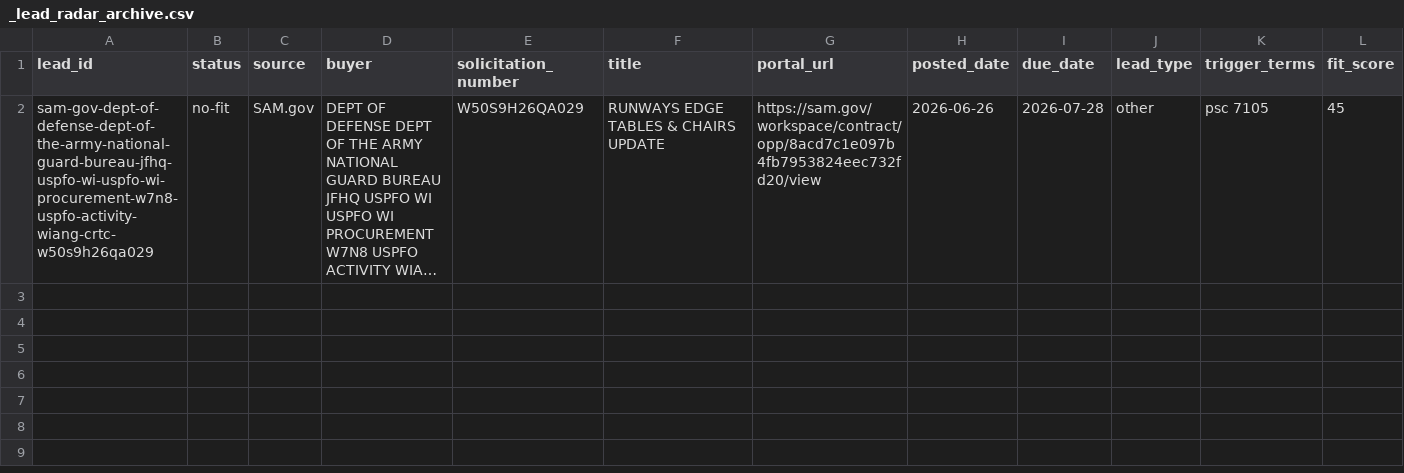
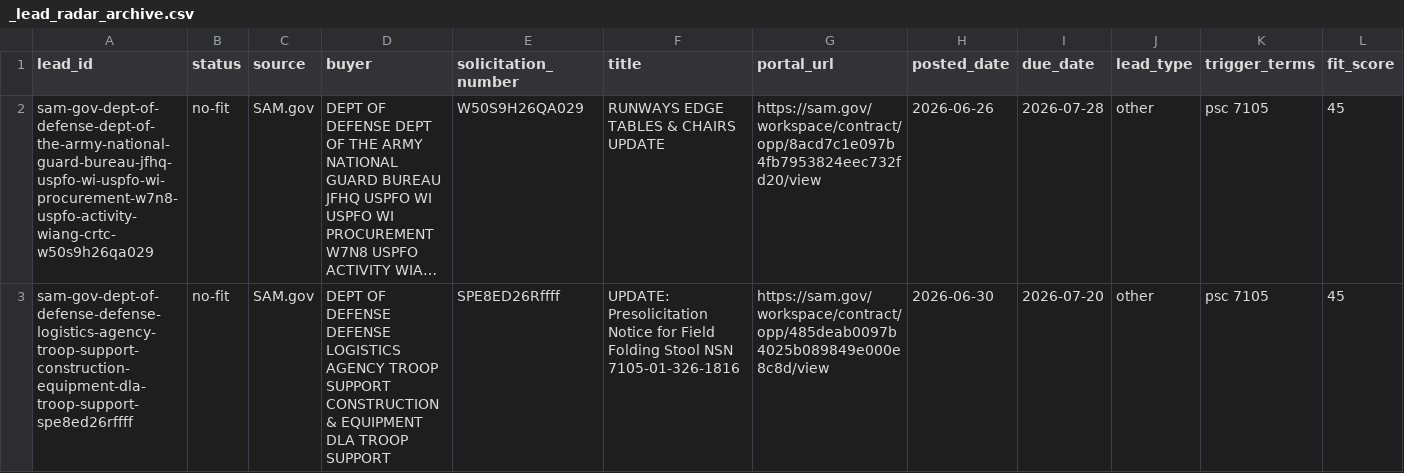
Before and after one commit to beford782/Silverline-Sleep-Procurement, a CSV file: leads/archive/_lead_radar_archive.csv, drawn as a sheet; only a part is shown; long unchanged cells end in …; rows hold the shown columns only; the diff names each change by its address in the sheet, - before the commit and + after, or states it on an @@ line.

```diff
--- a/leads/archive/_lead_radar_archive.csv
+++ b/leads/archive/_lead_radar_archive.csv
+row 3: sam-gov-dept-of-defense-defense-logistics-agency-troop-support-construction-equipment-dla-troop-support-spe8ed26rffff | no-fit | SAM.gov | DEPT OF DEFENSE DEFENSE LOGISTICS AGENCY TROOP SUPPORT CONSTRUCTION & EQUIPMENT DLA TROOP SUPPORT | SPE8ED26Rffff | UPDATE: Presolicitation Notice for Field Folding Stool NSN 7105-01-326-1816 | https://sam.gov/workspace/contract/opp/485deab0097b4025b089849e000e8c8d/view | 2026-06-30 | 2026-07-20 | other | psc 7105 | 45
```
Also changed, not shown: leads/review/_lead_radar.csv, 1 other file.
